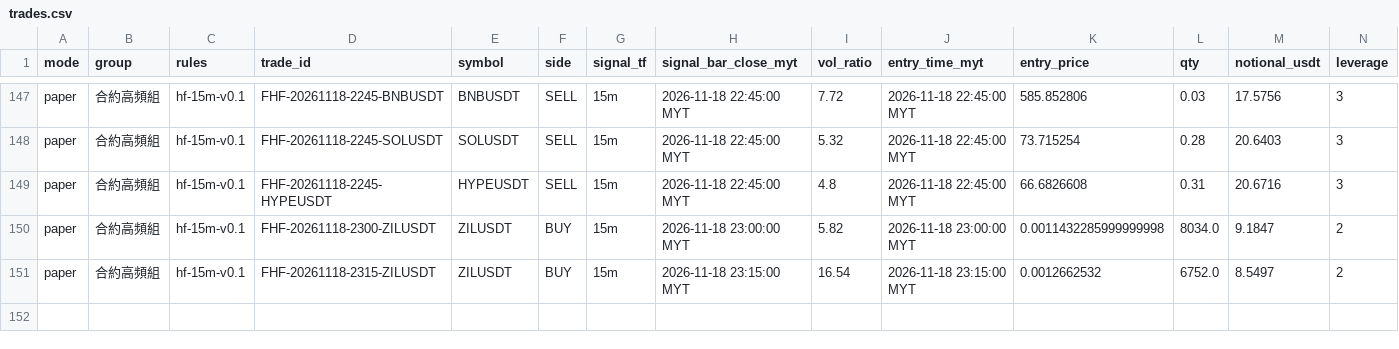
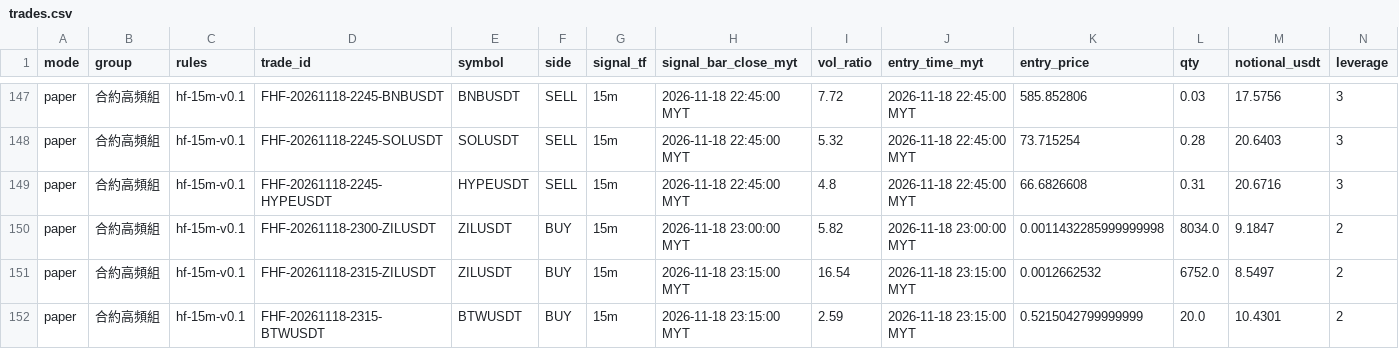
Before and after one commit to allenzeng060-lgtm/trade-dashboard, a CSV file: data/ledgers/trading-journal/futures_hf15m/trades.csv, drawn as a sheet; only a part is shown, gaps mark what is left out; rows hold the shown columns only; the diff names each change by its address in the sheet, - before the commit and + after, or states it on an @@ line.

```diff
--- a/data/ledgers/trading-journal/futures_hf15m/trades.csv
+++ b/data/ledgers/trading-journal/futures_hf15m/trades.csv
+row 152: paper | 合約高頻組 | hf-15m-v0.1 | FHF-20261118-2315-BTWUSDT | BTWUSDT | BUY | 15m | 2026-11-18 23:15:00 MYT | 2.59 | 2026-11-18 23:15:00 MYT | 0.5215042799999999 | 20.0 | 10.4301 | 2
```
Also changed, not shown: data/ledgers/trading-journal/futures_hf15m/equity.csv, 18 other files.
